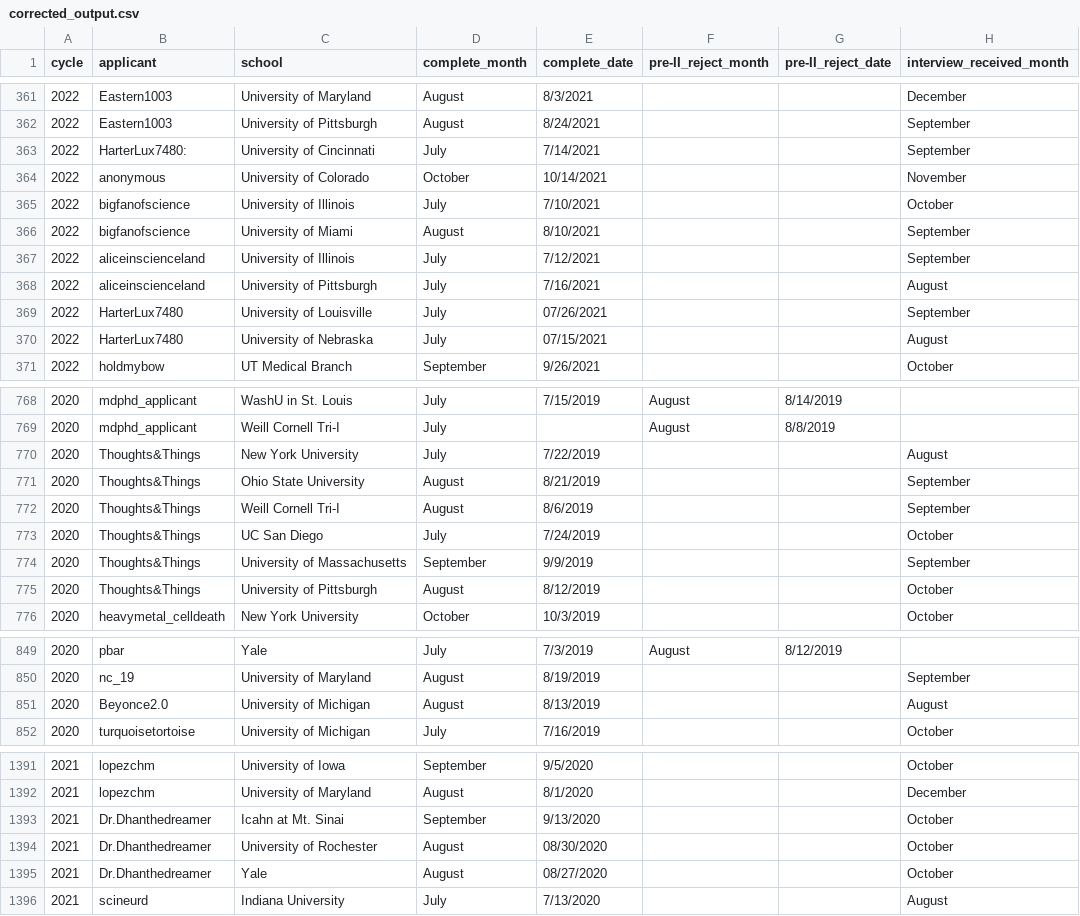
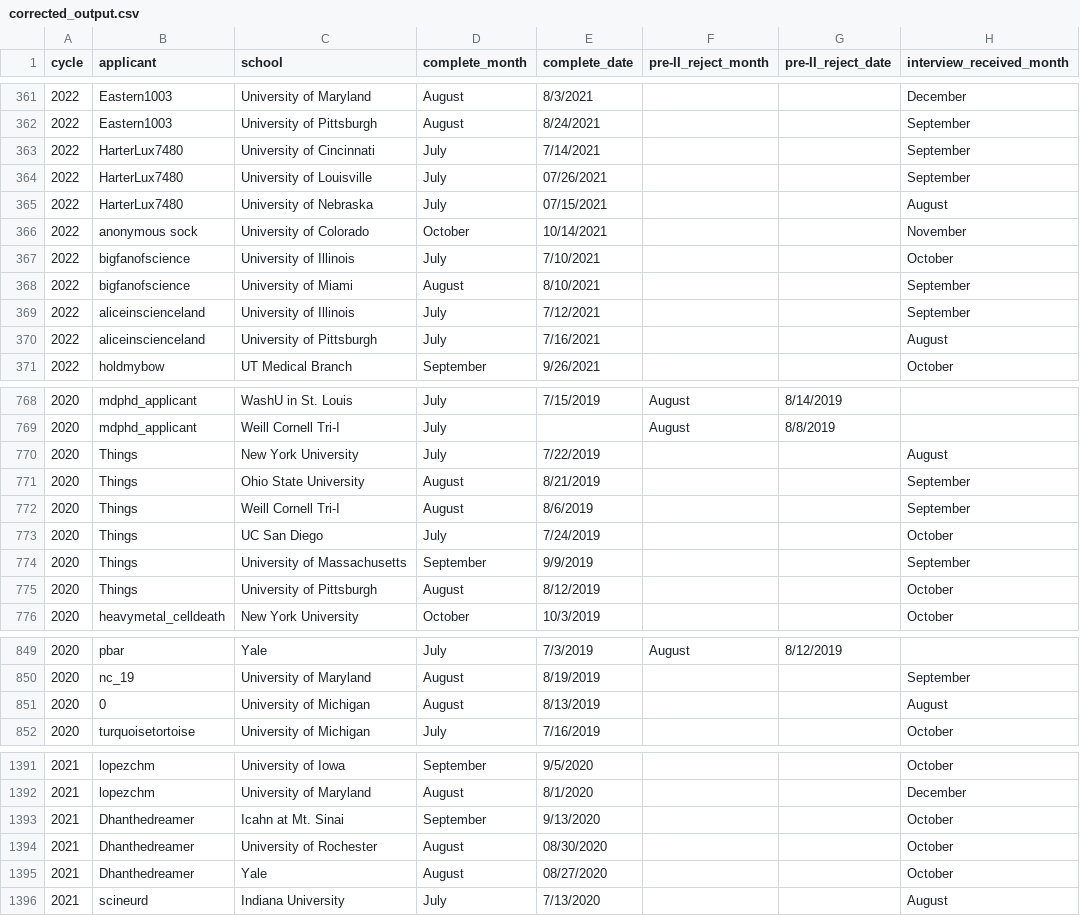
Before and after one commit to RunningMSN/SDN-MD-PhD-Parser, a CSV file: outputs/corrected_output.csv, drawn as a sheet; only a part is shown, gaps mark what is left out; addresses are those after the commit; the diff covers the shown part only; the diff names each change by its address in the sheet, - before the commit and + after, or states it on an @@ line.

```diff
--- a/outputs/corrected_output.csv
+++ b/outputs/corrected_output.csv
-B363 (applicant): HarterLux7480:
+B363 (applicant): HarterLux7480
@@ row 369 moved to row 364: 2022 @@
@@ row 370 moved to row 365: 2022 @@
-B366 (applicant): anonymous
+B366 (applicant): anonymous sock
-B770:B775 (applicant): Thoughts&Things
+B770:B775 (applicant): Things
-B851 (applicant): Beyonce2.0
+B851 (applicant): 0
-B1393:B1395 (applicant): Dr.Dhanthedreamer
+B1393:B1395 (applicant): Dhanthedreamer
```
Also changed, not shown: 28 edited cells elsewhere in this file, outputs/raw_output.csv.
